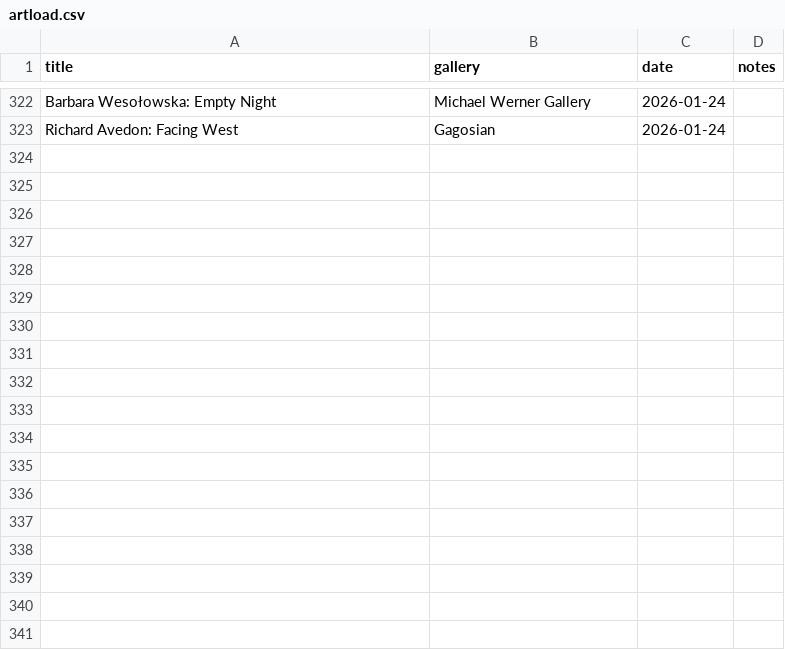
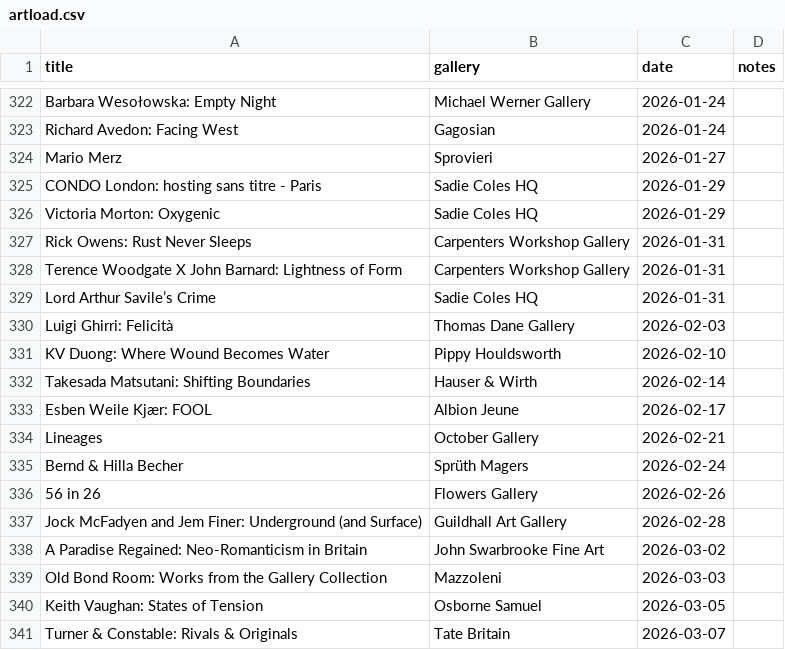
Before and after one commit to JMDKC/jmdkc-info, a CSV file: artload.csv, drawn as a sheet; only a part is shown, gaps mark what is left out.

Commit message:
updated art table

```diff
--- a/artload.csv
+++ b/artload.csv
@@ -323 +323,19 @@ Barbara Wesołowska: Empty Night,Michael Werner Gallery,2026-01-24
 Richard Avedon: Facing West,Gagosian,2026-01-24
+Mario Merz,Sprovieri,2026-01-27
+CONDO London: hosting sans titre - Paris,Sadie Coles HQ,2026-01-29
+Victoria Morton: Oxygenic,Sadie Coles HQ,2026-01-29
+Rick Owens: Rust Never Sleeps,Carpenters Workshop Gallery,2026-01-31
+Terence Woodgate X John Barnard: Lightness of Form,Carpenters Workshop Gallery,2026-01-31
+Lord Arthur Savile’s Crime,Sadie Coles HQ,2026-01-31
+Luigi Ghirri: Felicità,Thomas Dane Gallery,2026-02-03
+KV Duong: Where Wound Becomes Water,Pippy Houldsworth,2026-02-10
+Takesada Matsutani: Shifting Boundaries,Hauser & Wirth ,2026-02-14
+Esben Weile Kjær: FOOL,Albion Jeune,2026-02-17
+Lineages,October Gallery,2026-02-21
+Bernd & Hilla Becher ,Sprüth Magers,2026-02-24
+56 in 26,Flowers Gallery,2026-02-26
+Jock McFadyen and Jem Finer: Underground (and Surface),Guildhall Art Gallery,2026-02-28
+A Paradise Regained: Neo-Romanticism in Britain,John Swarbrooke Fine Art,2026-03-02
+Old Bond Room: Works from the Gallery Collection,Mazzoleni,2026-03-03
+Keith Vaughan: States of Tension,Osborne Samuel,2026-03-05
+Turner & Constable: Rivals & Originals,Tate Britain,2026-03-07
```
Also changed, not shown: 1 other file.
